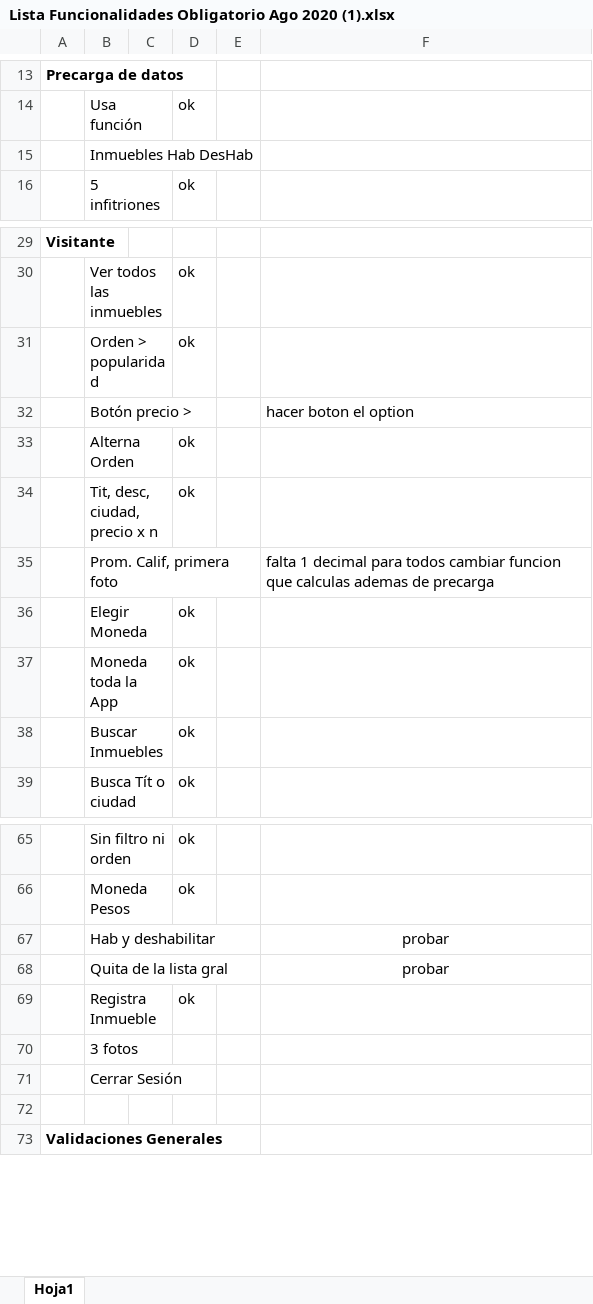
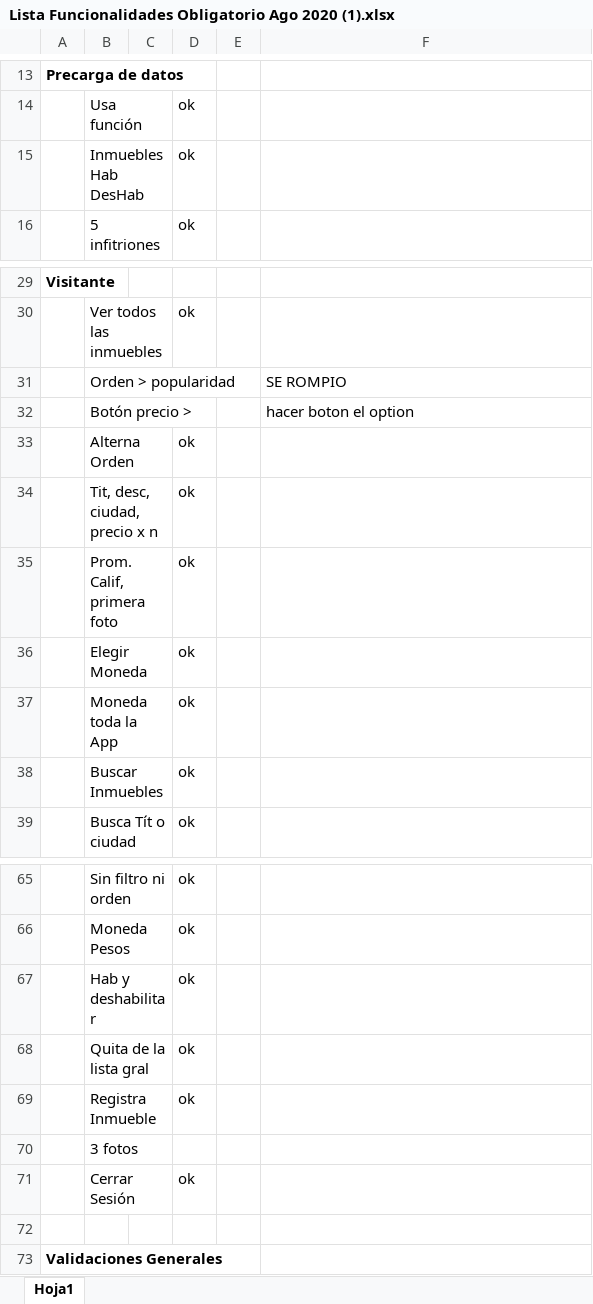
Before and after one commit to IamGGroot/Obligatorio-P1, an Excel workbook: OBLIGATORIO PARALELO/Lista Funcionalidades Obligatorio Ago 2020 (1).xlsx, sheet Hoja1, drawn as a sheet; only a part is shown, gaps mark what is left out; values as stored, in another font and other column widths than the file's, no borders; conditional formats not drawn; the diff names each change by its address in the sheet, - before the commit and + after, or states it on an @@ line.

```diff
--- a/OBLIGATORIO PARALELO/Lista Funcionalidades Obligatorio Ago 2020 (1).xlsx (sheet Hoja1)
+++ b/OBLIGATORIO PARALELO/Lista Funcionalidades Obligatorio Ago 2020 (1).xlsx (sheet Hoja1)
-D15: (empty)
+D15: ok
-D31: ok
+D31: (empty)
-F31: (empty)
+F31: SE ROMPIO
-D35: (empty)
+D35: ok
-F35: falta 1 decimal para todos cambiar funcion que calculas ademas de precarga
+F35: (empty)
-D67:D68: (empty)
+D67:D68: ok
-F67:F68: probar
+F67:F68: (empty)
-D71: (empty)
+D71: ok
```
Also changed, not shown: 4 other files.
